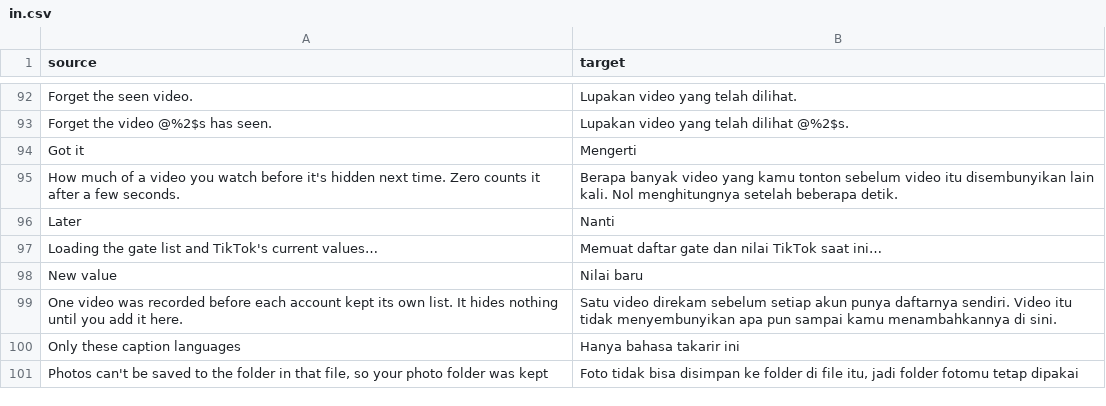
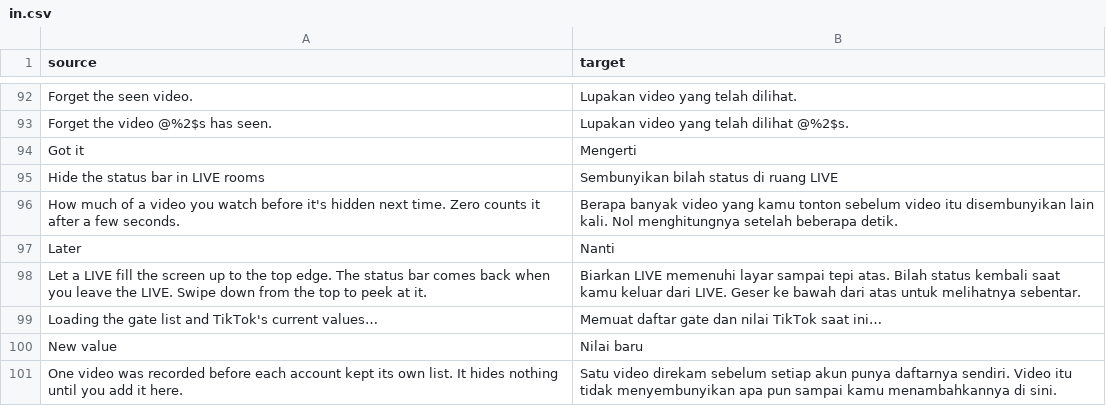
Before and after one commit to BlackGold8282/HushFeed, a CSV file: extensions/tiktok/src/main/l10n/in.csv, drawn as a sheet; only a part is shown, gaps mark what is left out; the shorter side is filled out with more unchanged rows; the diff names each change by its address in the sheet, - before the commit and + after, or states it on an @@ line.

Commit message:
feat(overlays): hide the status bar in LIVE rooms
#38. A LIVE room is its own activity,
com.ss.android.ugc.aweme.live.LivePlayActivity (read off the S22,
real-named on 47.0.3 and 47.1.3), so Hide the status bar, which works
on the main activity's window, never reached it. VideoOverlayHider now
registers LiveStatusBar's activity callbacks once per application:
with Hide the status bar in LIVE rooms on, a LIVE room coming to the
front hides its status bar (transient on swipe) and, when its window
stays out of the cutout, takes SHORT_EDGES; 47.1.3's LIVE window
already asks for ALWAYS and keeps it.

Hiding the bar alone left a black strip on the S22: TikTok holds the
room 75 px down (j1z at 0,75 under v1o at 0,0) and keeps that offset
with the bar gone. On the layout passes after the bar hides,
LiveStatusBar looks level by level under the content view for a
padding or top margin exactly a status bar tall (shown insets, cutout
safe inset or the platform dimen), sets it to 0, sets it to 0 again if
TikTok puts it back (six times at most) and gives it back on pause. A
first version followed one full-screen child per level and went into
AppCompat's empty frame, which sits before TikTok's room.

Checked on the S22 with 47.1.3 and all 97 patches: j1z at 0,0 with
the bar hidden, the stream to the top edge and TikTok's top row moved
up into the bar's space (the camera hole, 519-561 x 0-56, overlaps the
top of the centred Follow pill); the bar back on the search results
after Back and on the launcher after Home; the room at the top edge
again on return. LiveRoomAnchorsTest holds the class name to each
declared build; LiveStatusBarTest covers both offsets, the decoy
frame, TikTok re-adding the margin, put-back and the cutout mode, and
fails for each of seven mutants.

```diff
--- a/extensions/tiktok/src/main/l10n/in.csv
+++ b/extensions/tiktok/src/main/l10n/in.csv
+row 95: Hide the status bar in LIVE rooms | Sembunyikan bilah status di ruang LIVE
+row 98: Let a LIVE fill the screen up to the top edge. The status bar comes back when you leave the LIVE. Swipe down from the top to peek at it. | Biarkan LIVE memenuhi layar sampai tepi atas. Bilah status kembali saat kamu keluar dari LIVE. Geser ke bawah dari atas untuk melihatnya sebentar.
```
Also changed, not shown: extensions/tiktok/src/main/l10n/de.tsv, extensions/tiktok/src/main/l10n/en.csv, 15 other files.
